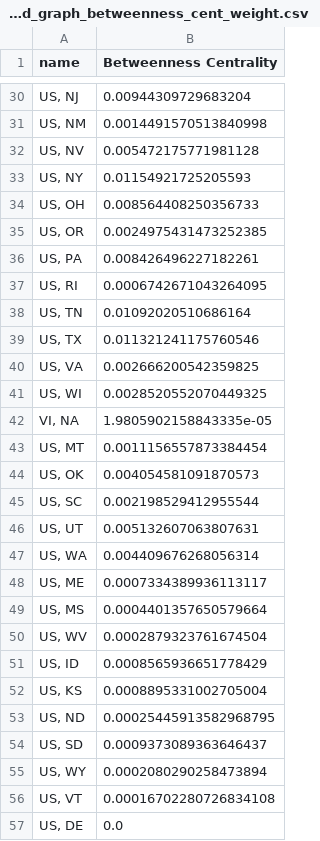
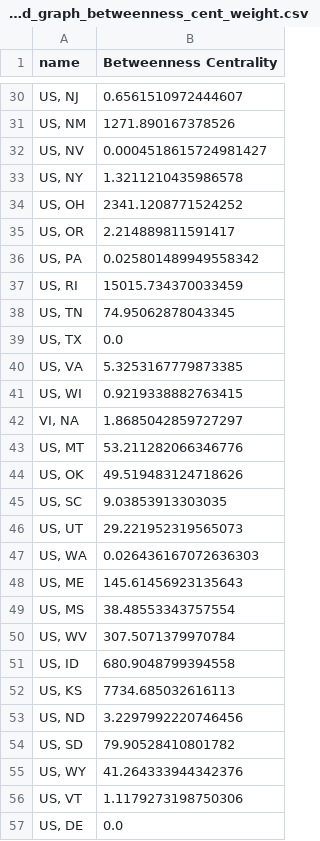
Before and after one commit to DakotaBC/496-pandemic-research, a CSV file: output/covid_graph_betweenness_cent_weight.csv, drawn as a sheet; only a part is shown, gaps mark what is left out; the diff covers the shown part only.

```diff
--- a/output/covid_graph_betweenness_cent_weight.csv
+++ b/output/covid_graph_betweenness_cent_weight.csv
@@ -30,28 +30,28 @@ name,Betweenness Centrality
-"US, NJ",0.00944309729683204
-"US, NM",0.0014491570513840998
-"US, NV",0.005472175771981128
-"US, NY",0.01154921725205593
-"US, OH",0.008564408250356733
-"US, OR",0.0024975431473252385
-"US, PA",0.008426496227182261
-"US, RI",0.0006742671043264095
-"US, TN",0.01092020510686164
-"US, TX",0.011321241175760546
-"US, VA",0.002666200542359825
-"US, WI",0.0028520552070449325
-"VI, NA",1.9805902158843335e-05
-"US, MT",0.0011156557873384454
-"US, OK",0.004054581091870573
-"US, SC",0.002198529412955544
-"US, UT",0.005132607063807631
-"US, WA",0.004409676268056314
-"US, ME",0.0007334389936113117
-"US, MS",0.0004401357650579664
-"US, WV",0.0002879323761674504
-"US, ID",0.0008565936651778429
-"US, KS",0.0008895331002705004
-"US, ND",0.00025445913582968795
-"US, SD",0.0009373089363646437
-"US, WY",0.0002080290258473894
-"US, VT",0.00016702280726834108
+"US, NJ",0.6561510972444607
+"US, NM",1271.890167378526
+"US, NV",0.0004518615724981427
+"US, NY",1.3211210435986578
+"US, OH",2341.1208771524252
+"US, OR",2.214889811591417
+"US, PA",0.025801489949558342
+"US, RI",15015.734370033459
+"US, TN",74.95062878043345
+"US, TX",0.0
+"US, VA",5.3253167779873385
+"US, WI",0.9219338882763415
+"VI, NA",1.8685042859727297
+"US, MT",53.211282066346776
+"US, OK",49.519483124718626
+"US, SC",9.03853913303035
+"US, UT",29.221952319565073
+"US, WA",0.026436167072636303
+"US, ME",145.61456923135643
+"US, MS",38.48553343757554
+"US, WV",307.5071379970784
+"US, ID",680.9048799394558
+"US, KS",7734.685032616113
+"US, ND",3.2297992220746456
+"US, SD",79.90528410801782
+"US, WY",41.264333944342376
+"US, VT",1.1179273198750306
 "US, DE",0.0
```
Also changed, not shown: 26 edited cells elsewhere in this file, 1 other file.
